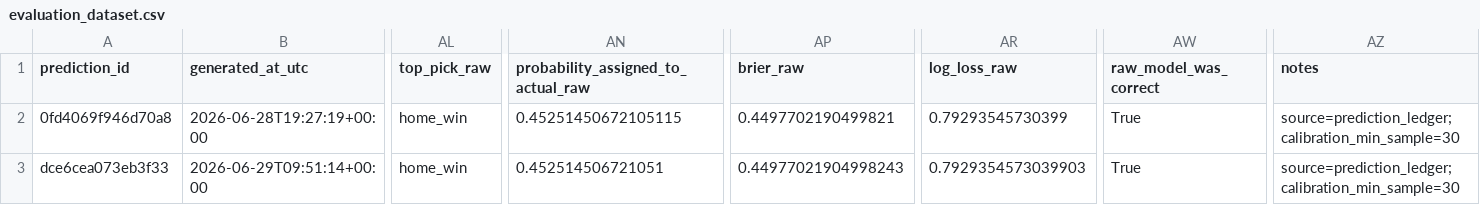
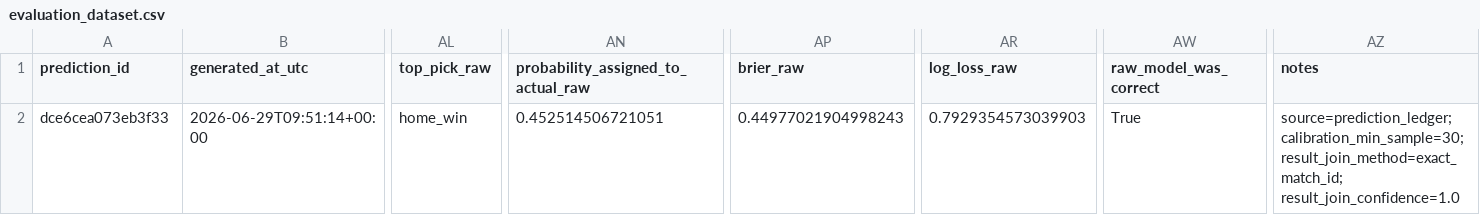
Before and after one commit to fpernett/worldcup_alpha_model, a CSV file: reports/evaluation_dataset.csv, drawn as a sheet; only a part is shown, gaps mark what is left out; removed rows and columns are numbered as before the commit, all else as after; rows hold the shown columns only; the diff names each change by its address in the sheet, - before the commit and + after, or states it on an @@ line.

```diff
--- a/reports/evaluation_dataset.csv
+++ b/reports/evaluation_dataset.csv
-row 2: 0fd4069f946d70a8 | 2026-06-28T19:27:19+00:00 | home_win | 0.45251450672105115 | 0.4497702190499821 | 0.79293545730399 | True | source=prediction_ledger; calibration_min_sample=30
-AZ2 (notes): source=prediction_ledger; calibration_min_sample=30
+AZ2 (notes): source=prediction_ledger; calibration_min_sample=30; result_join_method=exact_match_id; result_join_confidence=1.0
```
Also changed, not shown: data/results_ledger.csv, reports/calibration_by_bin.csv, 16 other files.
